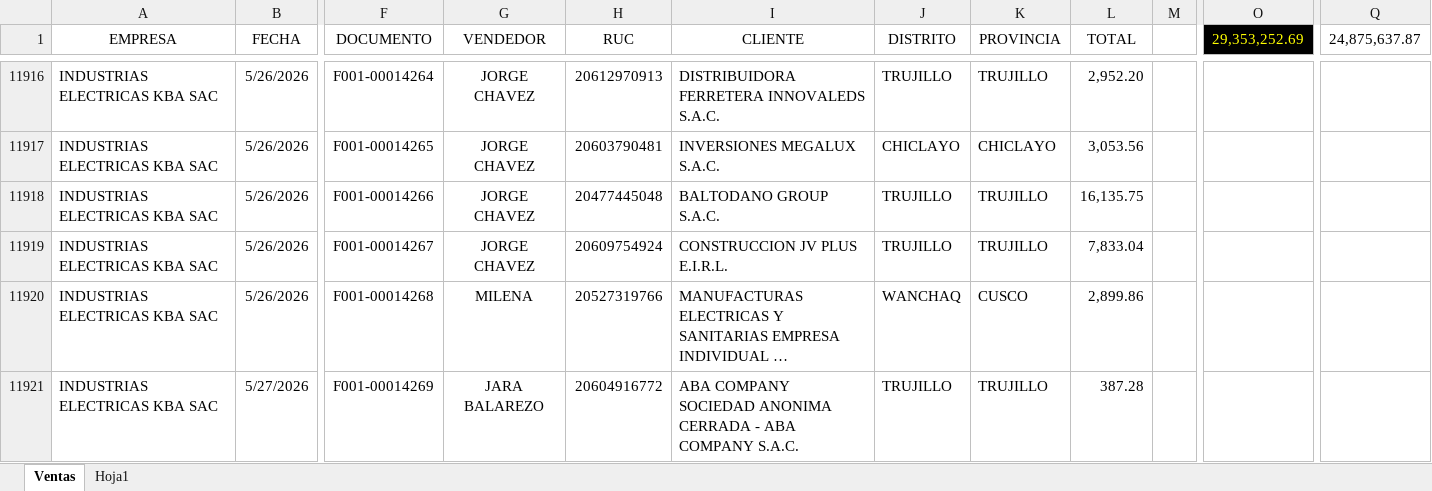
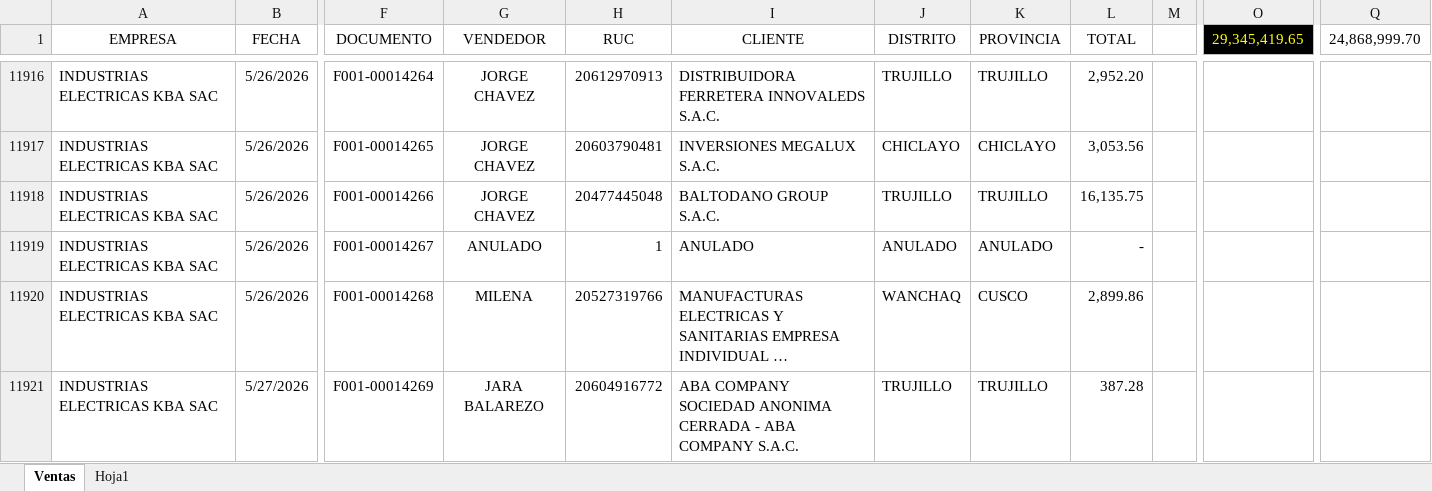
Before and after one commit to 1988-11/dashboard_ventas, an Excel workbook: ventas.xlsm, sheet Ventas, drawn as a sheet; only a part is shown, gaps mark what is left out; long unchanged cells end in …; values as stored, in another font and other column widths than the file's, no borders; table styles not drawn; the diff names each change by its address in the sheet, - before the commit and + after, or states it on an @@ line.

Commit message:
ACTUALIZACIO
SE ANULÓ UNA  FACTURA

```diff
--- a/ventas.xlsm (sheet Ventas)
+++ b/ventas.xlsm (sheet Ventas)
-O1: 29,353,252.69
+O1: 29,345,419.65
-Q1: 24,875,637.87
+Q1: 24,868,999.70
-G11919 (VENDEDOR): JORGE CHAVEZ
+G11919 (VENDEDOR): ANULADO
-H11919 (RUC): 20609754924
+H11919 (RUC): 1
-I11919 (CLIENTE): CONSTRUCCION JV PLUS E.I.R.L.
+I11919 (CLIENTE): ANULADO
-J11919 (DISTRITO): TRUJILLO
+J11919 (DISTRITO): ANULADO
-K11919 (PROVINCIA): TRUJILLO
+K11919 (PROVINCIA): ANULADO
-L11919 (TOTAL): 7,833.04
+L11919 (TOTAL): -
```
